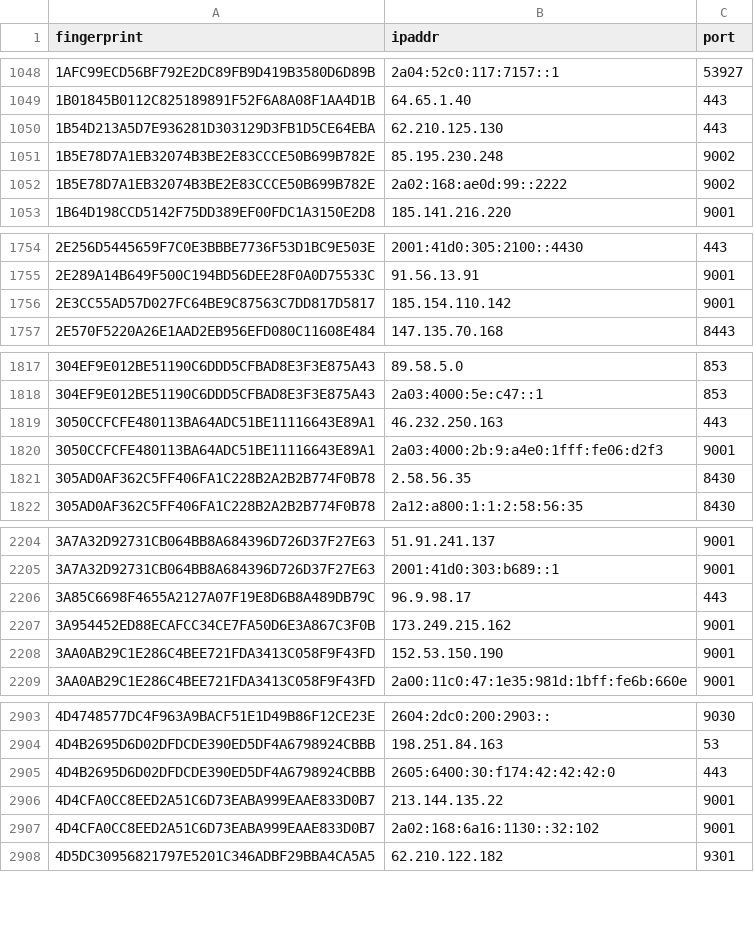
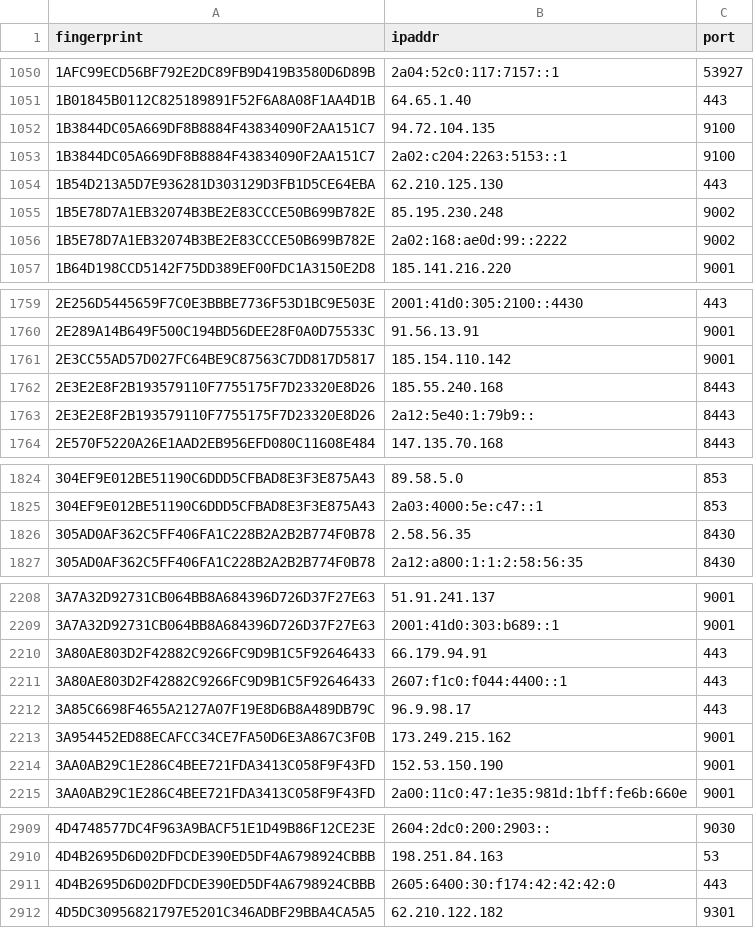
Before and after one commit to sec-js/tor-nodes, a CSV file: latest.guards.csv, drawn as a sheet; only a part is shown, gaps mark what is left out; removed rows and columns are numbered as before the commit, all else as after; the diff covers the shown part only; the diff names each change by its address in the sheet, - before the commit and + after, or states it on an @@ line.

```diff
--- a/latest.guards.csv
+++ b/latest.guards.csv
+row 1052: 1B3844DC05A669DF8B8884F43834090F2AA151C7 | 94.72.104.135 | 9100
+row 1053: 1B3844DC05A669DF8B8884F43834090F2AA151C7 | 2a02:c204:2263:5153::1 | 9100
+row 1762: 2E3E2E8F2B193579110F7755175F7D23320E8D26 | 185.55.240.168 | 8443
+row 1763: 2E3E2E8F2B193579110F7755175F7D23320E8D26 | 2a12:5e40:1:79b9:: | 8443
-row 1819: 3050CCFCFE480113BA64ADC51BE11116643E89A1 | 46.232.250.163 | 443
-row 1820: 3050CCFCFE480113BA64ADC51BE11116643E89A1 | 2a03:4000:2b:9:a4e0:1fff:fe06:d2f3 | 9001
+row 2210: 3A80AE803D2F42882C9266FC9D9B1C5F92646433 | 66.179.94.91 | 443
+row 2211: 3A80AE803D2F42882C9266FC9D9B1C5F92646433 | 2607:f1c0:f044:4400::1 | 443
-row 2906: 4D4CFA0CC8EED2A51C6D73EABA999EAAE833D0B7 | 213.144.135.22 | 9001
-row 2907: 4D4CFA0CC8EED2A51C6D73EABA999EAAE833D0B7 | 2a02:168:6a16:1130::32:102 | 9001
```
Also changed, not shown: 20 added rows, 11 removed rows and 1 edited cell elsewhere in this file, latest.all.csv, latest.exits.csv.
